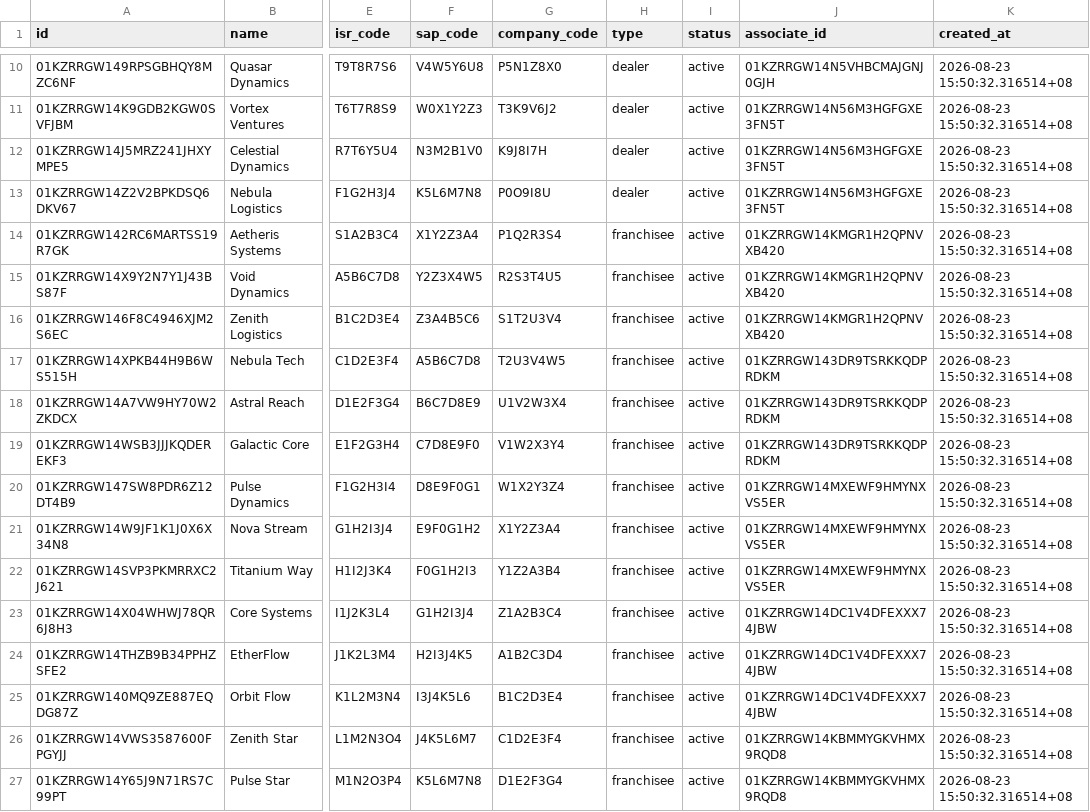
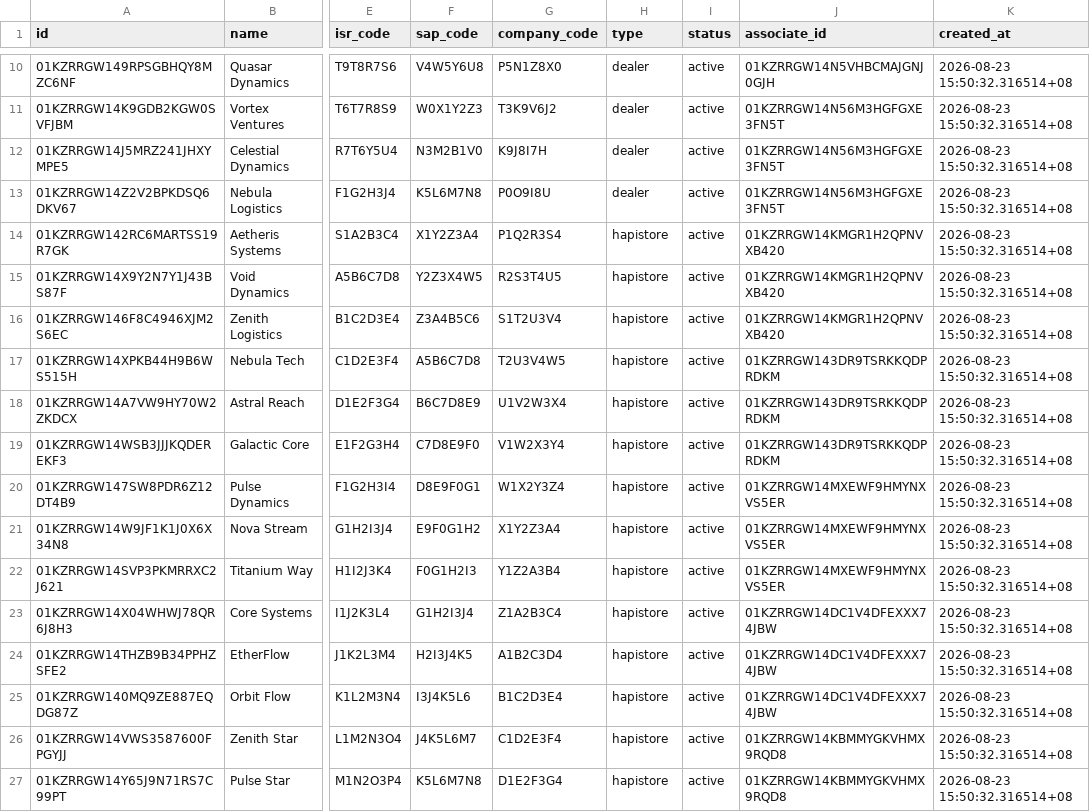
Before and after one commit to prueca/hapiapp-migration, a CSV file: src/mock/account.csv, drawn as a sheet; only a part is shown, gaps mark what is left out; the diff covers the shown part only; the diff names each change by its address in the sheet, - before the commit and + after, or states it on an @@ line.

```diff
--- a/src/mock/account.csv
+++ b/src/mock/account.csv
-H14:H27 (type): franchisee
+H14:H27 (type): hapistore
```
Also changed, not shown: 13 edited cells elsewhere in this file, src/mock/user.csv, 8 other files.
